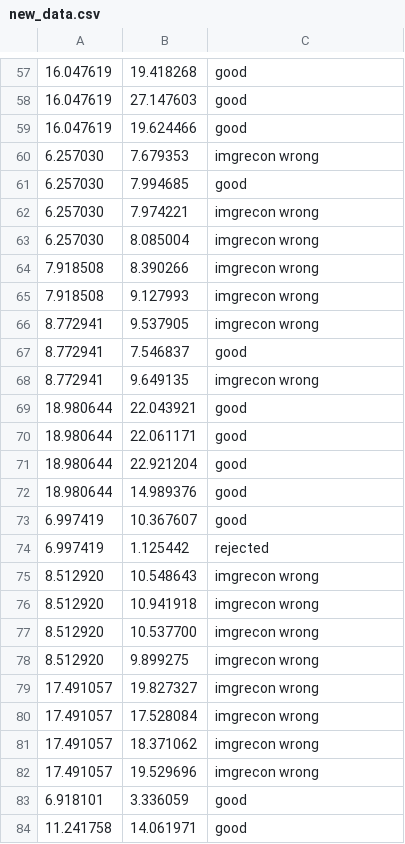
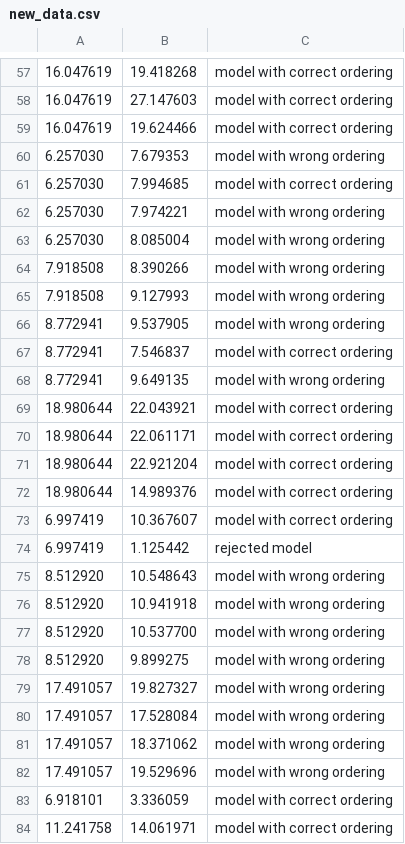
Before and after one commit to RafiKueng/SimAnalysis, a CSV file: plots/new_data.csv, drawn as a sheet; only a part is shown, gaps mark what is left out; the diff covers the shown part only.

```diff
--- a/plots/new_data.csv
+++ b/plots/new_data.csv
@@ -57,28 +57,28 @@
-16.047619,19.418268,good
-16.047619,27.147603,good
-16.047619,19.624466,good
-6.257030,7.679353,imgrecon wrong
-6.257030,7.994685,good
-6.257030,7.974221,imgrecon wrong
-6.257030,8.085004,imgrecon wrong
-7.918508,8.390266,imgrecon wrong
-7.918508,9.127993,imgrecon wrong
-8.772941,9.537905,imgrecon wrong
-8.772941,7.546837,good
-8.772941,9.649135,imgrecon wrong
-18.980644,22.043921,good
-18.980644,22.061171,good
-18.980644,22.921204,good
-18.980644,14.989376,good
-6.997419,10.367607,good
-6.997419,1.125442,rejected
-8.512920,10.548643,imgrecon wrong
-8.512920,10.941918,imgrecon wrong
-8.512920,10.537700,imgrecon wrong
-8.512920,9.899275,imgrecon wrong
-17.491057,19.827327,imgrecon wrong
-17.491057,17.528084,imgrecon wrong
-17.491057,18.371062,imgrecon wrong
-17.491057,19.529696,imgrecon wrong
-6.918101,3.336059,good
-11.241758,14.061971,good
+16.047619,19.418268,model with correct ordering
+16.047619,27.147603,model with correct ordering
+16.047619,19.624466,model with correct ordering
+6.257030,7.679353,model with wrong ordering
+6.257030,7.994685,model with correct ordering
+6.257030,7.974221,model with wrong ordering
+6.257030,8.085004,model with wrong ordering
+7.918508,8.390266,model with wrong ordering
+7.918508,9.127993,model with wrong ordering
+8.772941,9.537905,model with wrong ordering
+8.772941,7.546837,model with correct ordering
+8.772941,9.649135,model with wrong ordering
+18.980644,22.043921,model with correct ordering
+18.980644,22.061171,model with correct ordering
+18.980644,22.921204,model with correct ordering
+18.980644,14.989376,model with correct ordering
+6.997419,10.367607,model with correct ordering
+6.997419,1.125442,rejected model
+8.512920,10.548643,model with wrong ordering
+8.512920,10.941918,model with wrong ordering
+8.512920,10.537700,model with wrong ordering
+8.512920,9.899275,model with wrong ordering
+17.491057,19.827327,model with wrong ordering
+17.491057,17.528084,model with wrong ordering
+17.491057,18.371062,model with wrong ordering
+17.491057,19.529696,model with wrong ordering
+6.918101,3.336059,model with correct ordering
+11.241758,14.061971,model with correct ordering
```
Also changed, not shown: 91 edited cells elsewhere in this file, 3 other files.
